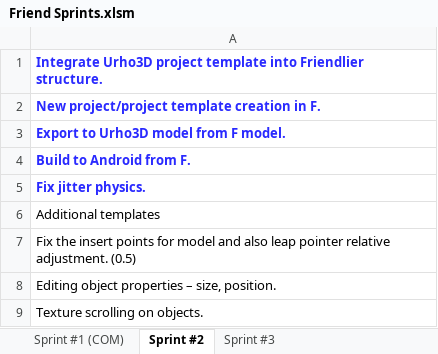
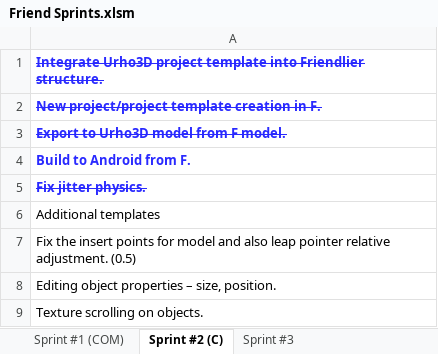
Before and after one commit to bownie/Brazil, an Excel workbook: Friendlier/Paulo/Paulo/Friend Sprints.xlsm, sheet Sprint #2 (C), drawn as a sheet; only a part is shown; values as stored, in another font and other column widths than the file's, no borders; the diff names each change by its address in the sheet, - before the commit and + after, or states it on an @@ line.

```diff
--- a/Friendlier/Paulo/Paulo/Friend Sprints.xlsm (sheet Sprint #2 (C))
+++ b/Friendlier/Paulo/Paulo/Friend Sprints.xlsm (sheet Sprint #2 (C))
-sheet tab: Sprint #2
+sheet tab: Sprint #2 (C)
-A1:A3 strikethrough: off
+A1:A3 strikethrough: on
-A5 strikethrough: off
+A5 strikethrough: on
```
Also changed, not shown: sheet Sprint #3, 12 other files.
